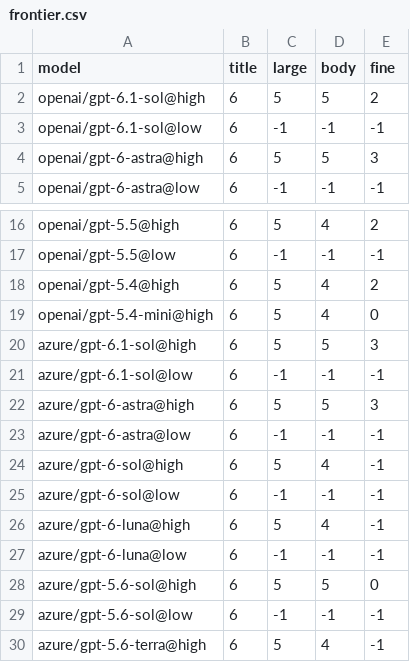
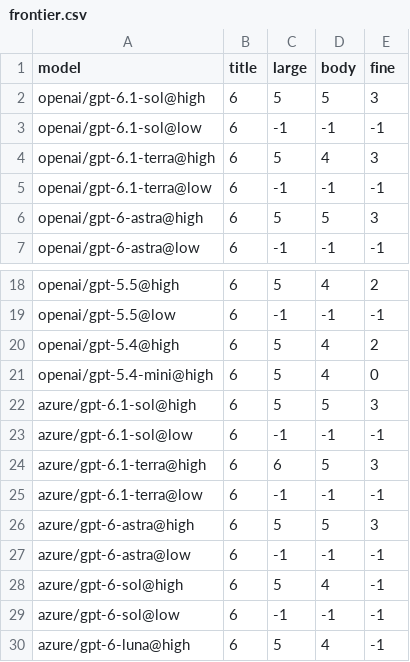
Before and after one commit to ldxhub-io/examples, a CSV file: analyzedoc/legibility-benchmark/results/2026-10/frontier.csv, drawn as a sheet; only a part is shown, gaps mark what is left out; the shorter side is filled out with more unchanged rows.

Commit message:
Add GPT-6.1 Terra; re-run GPT-6.1 Sol and GPT-6 Sol the same day (67 variants)

```diff
--- a/analyzedoc/legibility-benchmark/results/2026-10/frontier.csv
+++ b/analyzedoc/legibility-benchmark/results/2026-10/frontier.csv
@@ -1,4 +1,6 @@
 model,title,large,body,fine
-openai/gpt-6.1-sol@high,6,5,5,2
+openai/gpt-6.1-sol@high,6,5,5,3
 openai/gpt-6.1-sol@low,6,-1,-1,-1
+openai/gpt-6.1-terra@high,6,5,4,3
+openai/gpt-6.1-terra@low,6,-1,-1,-1
 openai/gpt-6-astra@high,6,5,5,3
@@ -21,2 +23,4 @@ azure/gpt-6.1-sol@high,6,5,5,3
 azure/gpt-6.1-sol@low,6,-1,-1,-1
+azure/gpt-6.1-terra@high,6,6,5,3
+azure/gpt-6.1-terra@low,6,-1,-1,-1
 azure/gpt-6-astra@high,6,5,5,3
```
Also changed, not shown: 8 other files.
